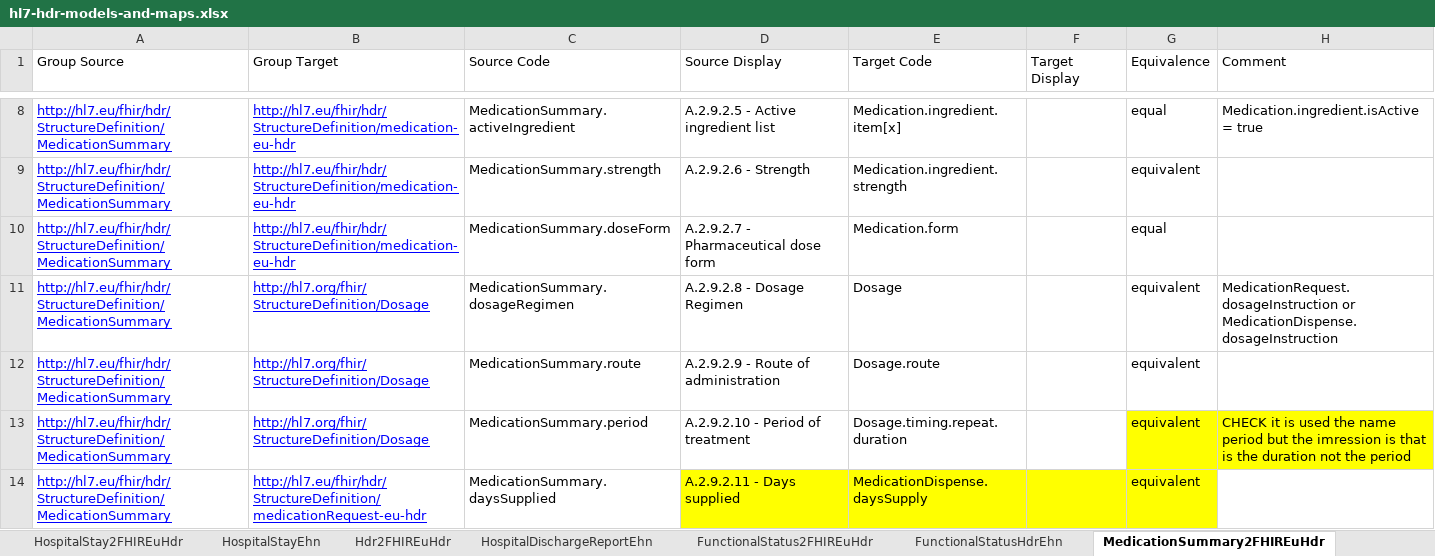
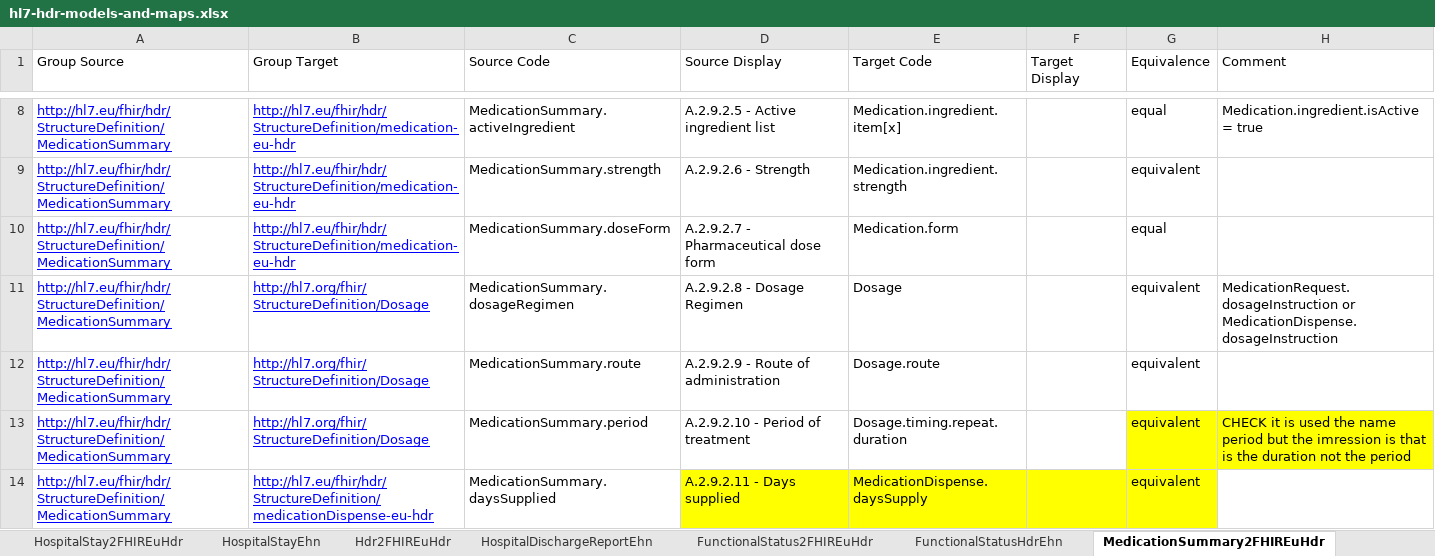
Before and after one commit to hl7-eu/hdr, an Excel workbook: models-src/hl7-hdr-models-and-maps.xlsx, sheet MedicationSummary2FHIREuHdr, drawn as a sheet; only a part is shown, gaps mark what is left out; values as stored, in another font and other column widths than the file's, no borders; the diff names each change by its address in the sheet, - before the commit and + after, or states it on an @@ line.

```diff
--- a/models-src/hl7-hdr-models-and-maps.xlsx (sheet MedicationSummary2FHIREuHdr)
+++ b/models-src/hl7-hdr-models-and-maps.xlsx (sheet MedicationSummary2FHIREuHdr)
-B14 (Group Target): http://hl7.eu/fhir/hdr/StructureDefinition/medicationRequest-eu-hdr
+B14 (Group Target): http://hl7.eu/fhir/hdr/StructureDefinition/medicationDispense-eu-hdr
```
Also changed, not shown: 6 other files.
